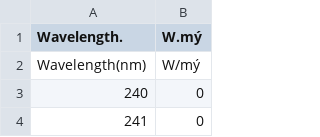
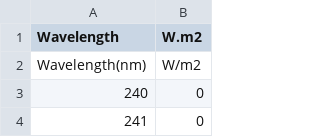
Before and after one commit to aphalo/photobiologyLamps, a CSV file: data-raw/Macam/UV_lamps/Philips_TL12.csv, drawn as a sheet; only a part is shown; the diff names each change by its address in the sheet, - before the commit and + after, or states it on an @@ line.

Commit message:
Remove non-ASCII chars from Macam data

```diff
--- a/data-raw/Macam/UV_lamps/Philips_TL12.csv
+++ b/data-raw/Macam/UV_lamps/Philips_TL12.csv
-A1: Wavelength.
+A1: Wavelength
-B1: W.mý
+B1: W.m2
-B2 (W.m2): W/mý
+B2 (W.m2): W/m2
```
Also changed, not shown: data-raw/Macam/UV_lamps/Q-Panel_UVA-340.csv, data-raw/Macam/UV_lamps/Q-Panel_UVB-313.csv, 7 other files.
